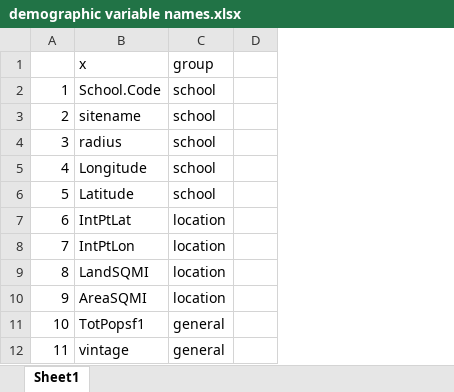
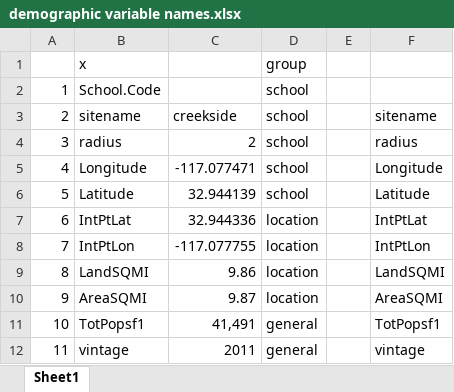
Before and after one commit to ajp619/GenderGap, an Excel workbook: demographic variable names.xlsx, sheet Sheet1, drawn as a sheet; only a part is shown; values as stored, in another font and other column widths than the file's, no cell formats; the diff names each change by its address in the sheet, - before the commit and + after, or states it on an @@ line.

```diff
--- a/demographic variable names.xlsx (sheet Sheet1)
+++ b/demographic variable names.xlsx (sheet Sheet1)
+column C, rows 3-12: creekside | 2 | -117.077471 | 32.944139 | 32.944336 | -117.077755 | 9.86 | 9.87 | 41,491 | 2011
+column F, rows 3-12: sitename | radius | Longitude | Latitude | IntPtLat | IntPtLon | LandSQMI | AreaSQMI | TotPopsf1 | vintage
```
Also changed, not shown: cell formats, 34 other files.
